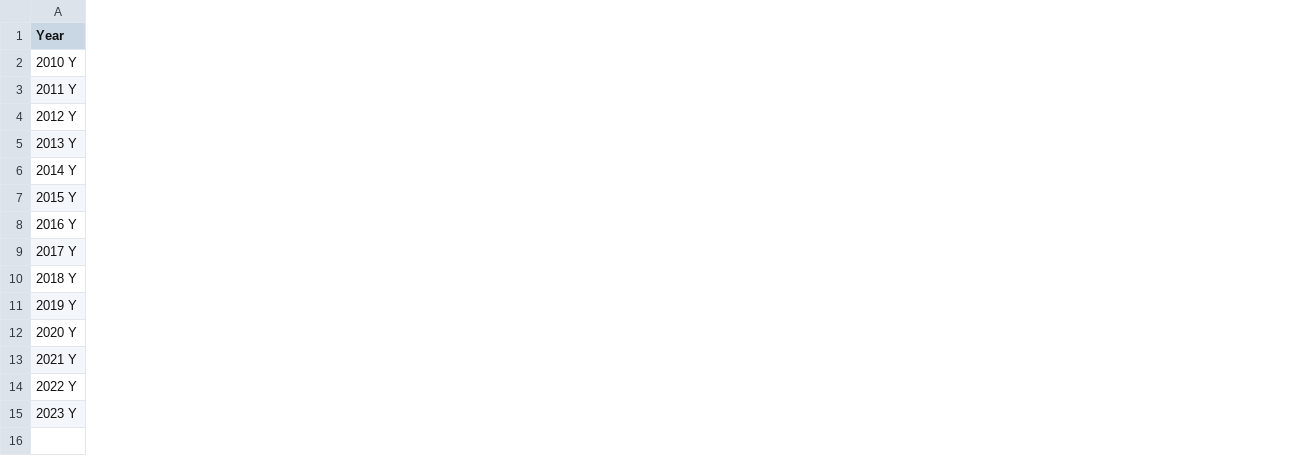
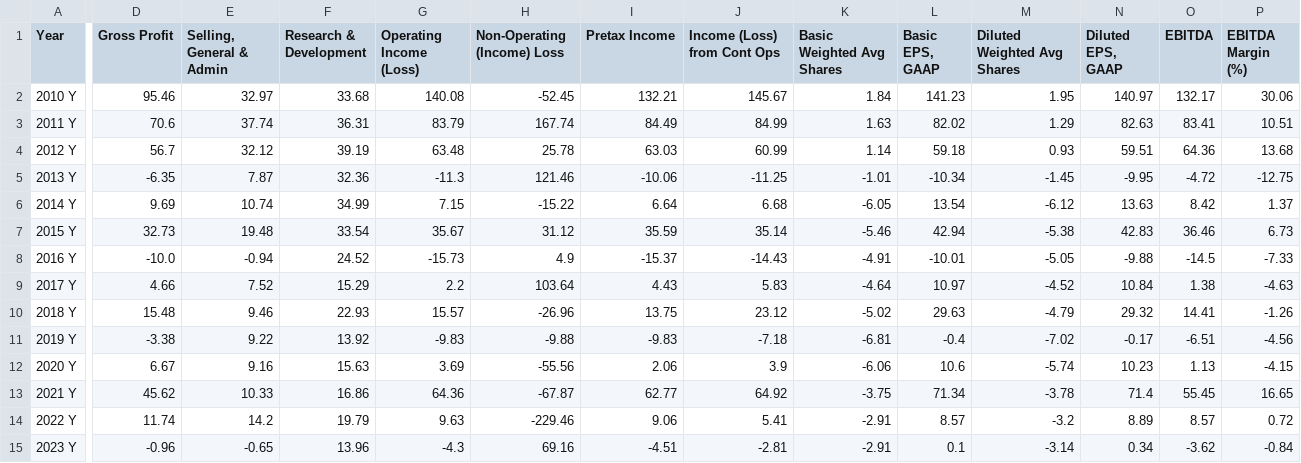
Before and after one commit to JoaoDelVecchio/PO-233-Aprendizado-de-Maquina, a CSV file: Coleta de dados/DATA_.csv, drawn as a sheet; only a part is shown, gaps mark what is left out; the diff covers the shown part only; the diff names each change by its address in the sheet, - before the commit and + after, or states it on an @@ line.

Commit message:
Novas Implementações
Alterei o código do script para ele pegar os dados da porcentagem de mudança ano a ano, além disso adaptei para a nova configuração do roic de não aparecer os premiuns. Para essa nova tabela dei o nome de Data msm, e os antigos Data estão numa pasta chamada Data antigos. Essa alteração implementa a leitura de todo o financials, falta agora do balance sheet e do cash flow

```diff
--- a/Coleta de dados/DATA_.csv
+++ b/Coleta de dados/DATA_.csv
+column D (Gross Profit), rows 2-15: 95.46 | 70.6 | 56.7 | -6.35 | 9.69 | 32.73 | -10.0 | 4.66 | 15.48 | -3.38 | 6.67 | 45.62 | 11.74 | -0.96
+column E (Selling, General & Admin), rows 2-15: 32.97 | 37.74 | 32.12 | 7.87 | 10.74 | 19.48 | -0.94 | 7.52 | 9.46 | 9.22 | 9.16 | 10.33 | 14.2 | -0.65
+column F (Research & Development), rows 2-15: 33.68 | 36.31 | 39.19 | 32.36 | 34.99 | 33.54 | 24.52 | 15.29 | 22.93 | 13.92 | 15.63 | 16.86 | 19.79 | 13.96
+column G (Operating Income (Loss)), rows 2-15: 140.08 | 83.79 | 63.48 | -11.3 | 7.15 | 35.67 | -15.73 | 2.2 | 15.57 | -9.83 | 3.69 | 64.36 | 9.63 | -4.3
+column H (Non-Operating (Income) Loss), rows 2-15: -52.45 | 167.74 | 25.78 | 121.46 | -15.22 | 31.12 | 4.9 | 103.64 | -26.96 | -9.88 | -55.56 | -67.87 | -229.46 | 69.16
+column I (Pretax Income), rows 2-15: 132.21 | 84.49 | 63.03 | -10.06 | 6.64 | 35.59 | -15.37 | 4.43 | 13.75 | -9.83 | 2.06 | 62.77 | 9.06 | -4.51
+column J (Income (Loss) from Cont Ops), rows 2-15: 145.67 | 84.99 | 60.99 | -11.25 | 6.68 | 35.14 | -14.43 | 5.83 | 23.12 | -7.18 | 3.9 | 64.92 | 5.41 | -2.81
+column K (Basic Weighted Avg Shares), rows 2-15: 1.84 | 1.63 | 1.14 | -1.01 | -6.05 | -5.46 | -4.91 | -4.64 | -5.02 | -6.81 | -6.06 | -3.75 | -2.91 | -2.91
+column L (Basic EPS, GAAP), rows 2-15: 141.23 | 82.02 | 59.18 | -10.34 | 13.54 | 42.94 | -10.01 | 10.97 | 29.63 | -0.4 | 10.6 | 71.34 | 8.57 | 0.1
+column M (Diluted Weighted Avg Shares), rows 2-15: 1.95 | 1.29 | 0.93 | -1.45 | -6.12 | -5.38 | -5.05 | -4.52 | -4.79 | -7.02 | -5.74 | -3.78 | -3.2 | -3.14
+column N (Diluted EPS, GAAP), rows 2-15: 140.97 | 82.63 | 59.51 | -9.95 | 13.63 | 42.83 | -9.88 | 10.84 | 29.32 | -0.17 | 10.23 | 71.4 | 8.89 | 0.34
+column O (EBITDA), rows 2-15: 132.17 | 83.41 | 64.36 | -4.72 | 8.42 | 36.46 | -14.5 | 1.38 | 14.41 | -6.51 | 1.13 | 55.45 | 8.57 | -3.62
+column P (EBITDA Margin (%)), rows 2-15: 30.06 | 10.51 | 13.68 | -12.75 | 1.37 | 6.73 | -7.33 | -4.63 | -1.26 | -4.56 | -4.15 | 16.65 | 0.72 | -0.84
```
Also changed, not shown: 8 added columns elsewhere in this file, 1 other file.
